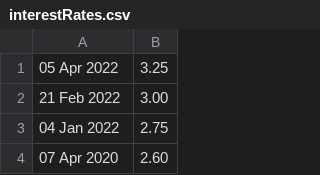
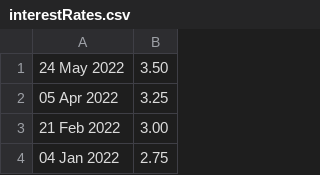
Before and after one commit to hmrc/self-service-time-to-pay-frontend, a CSV file: conf/interestRates.csv, drawn as a sheet; only a part is shown; the shorter side is filled out with more unchanged rows; the diff names each change by its address in the sheet, - before the commit and + after, or states it on an @@ line.

Commit message:
[KN][OPS-7996] 24th May: Bank interest rate change: update SA SUPP interest calculation

```diff
--- a/conf/interestRates.csv
+++ b/conf/interestRates.csv
+row 1: 24 May 2022 | 3.50
```
